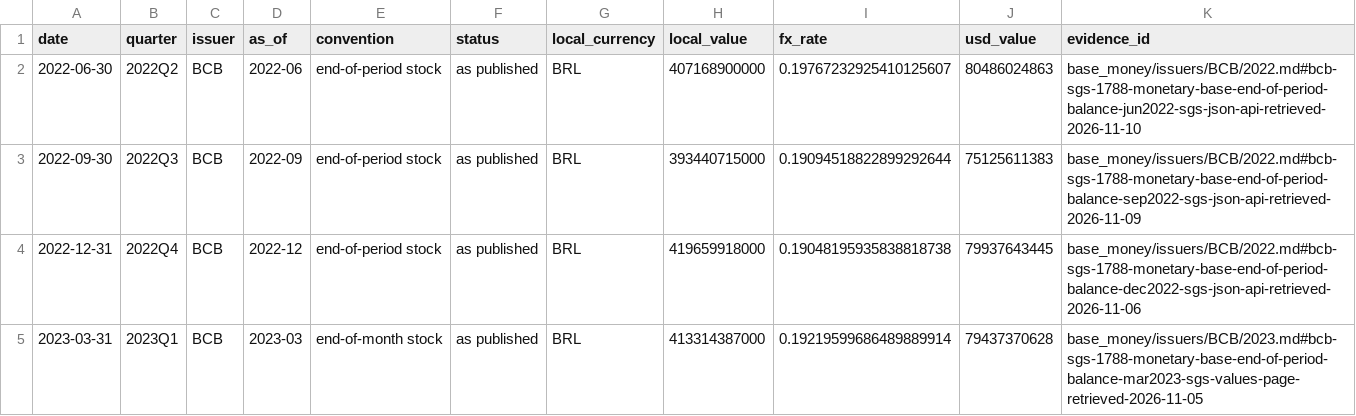
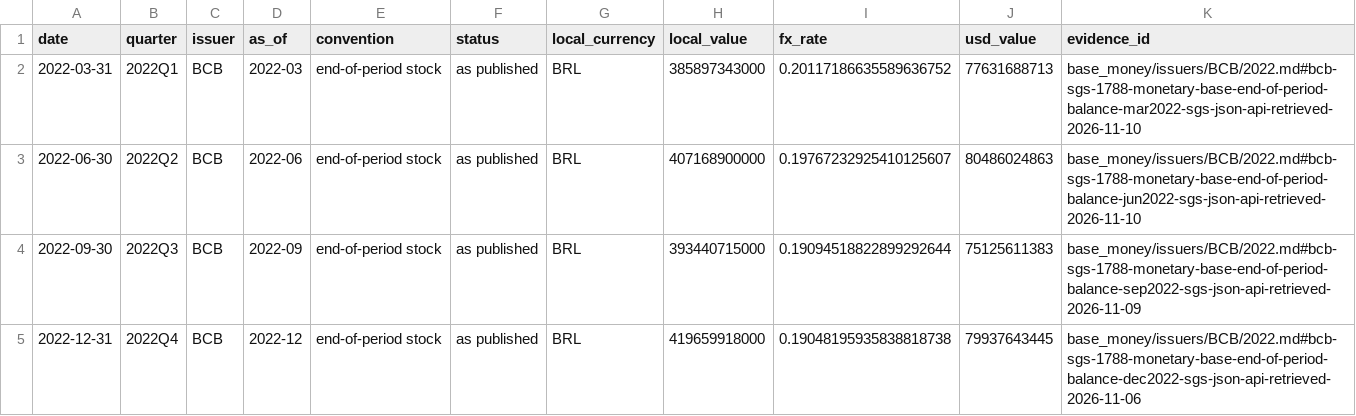
Before and after one commit to GildedPleb/open-inflation, a CSV file: base_money/issuers/BCB/BCB.csv, drawn as a sheet; only a part is shown; the shorter side is filled out with more unchanged rows.

```diff
--- a/base_money/issuers/BCB/BCB.csv
+++ b/base_money/issuers/BCB/BCB.csv
@@ -1,2 +1,3 @@
 date,quarter,issuer,as_of,convention,status,local_currency,local_value,fx_rate,usd_value,evidence_id
+2022-03-31,2022Q1,BCB,2022-03,end-of-period stock,as published,BRL,385897343000,0.20117186635589636752,77631688713,base_money/issuers/BCB/2022.md#bcb-sgs-1788-monetary-base-end-of-period-balance-mar2022-sgs-json-api-retrieved-2026-11-10
 2022-06-30,2022Q2,BCB,2022-06,end-of-period stock,as published,BRL,407168900000,0.19767232925410125607,80486024863,base_money/issuers/BCB/2022.md#bcb-sgs-1788-monetary-base-end-of-period-balance-jun2022-sgs-json-api-retrieved-2026-11-10
```
Also changed, not shown: base_money/components.csv, base_money/issuers/CBUAE/CBUAE.csv, 41 other files.
